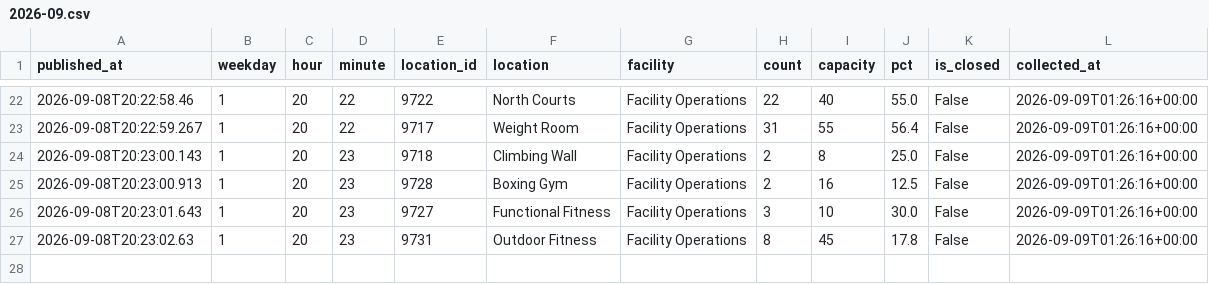
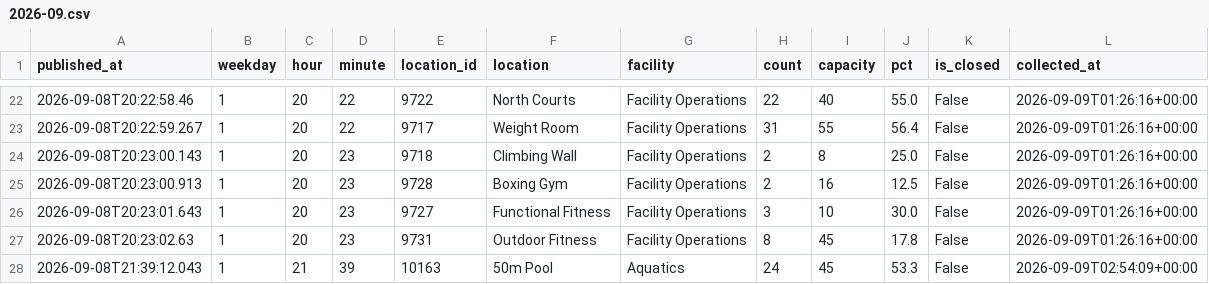
Before and after one commit to cobdaws2015/mizzou-rec-log, a CSV file: data/2026-09.csv, drawn as a sheet; only a part is shown, gaps mark what is left out; the diff names each change by its address in the sheet, - before the commit and + after, or states it on an @@ line.

Commit message:
data: 2026-09-09T02:54Z (mac)

```diff
--- a/data/2026-09.csv
+++ b/data/2026-09.csv
+row 28: 2026-09-08T21:39:12.043 | 1 | 21 | 39 | 10163 | 50m Pool | Aquatics | 24 | 45 | 53.3 | False | 2026-09-09T02:54:09+00:00
```
Also changed, not shown: 2 other files.
